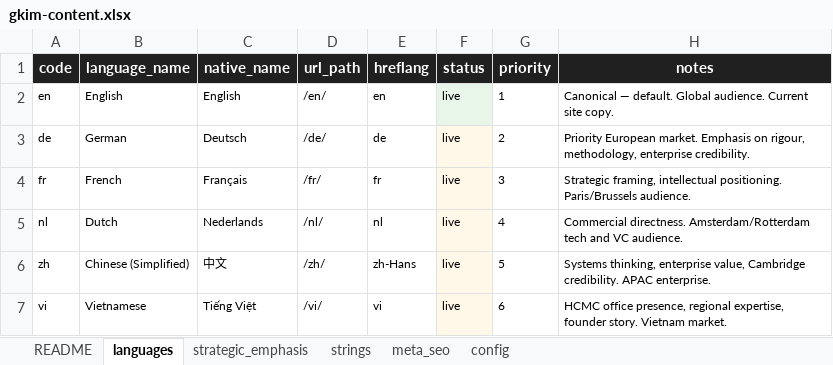
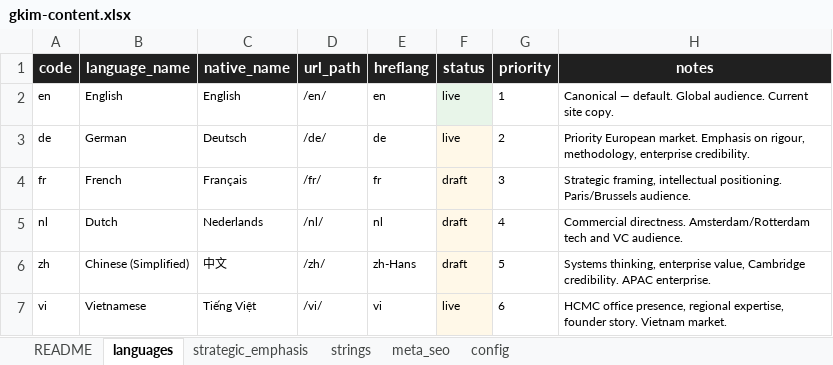
Before and after one commit to GKIM-DIGITAL-LTD/gkim-website, an Excel workbook: gkim-content.xlsx, sheet languages, drawn as a sheet; values as stored, in another font and other column widths than the file's, no borders; the diff names each change by its address in the sheet, - before the commit and + after, or states it on an @@ line.

```diff
--- a/gkim-content.xlsx (sheet languages)
+++ b/gkim-content.xlsx (sheet languages)
-F4:F6 (status): live
+F4:F6 (status): draft
```
Also changed, not shown: sheet strings, 13 other files.
